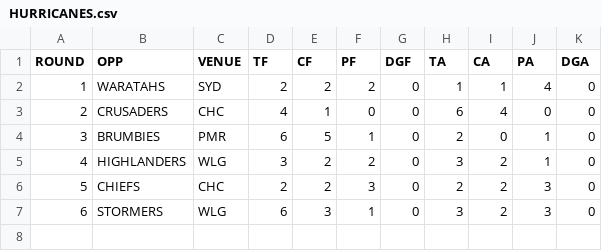
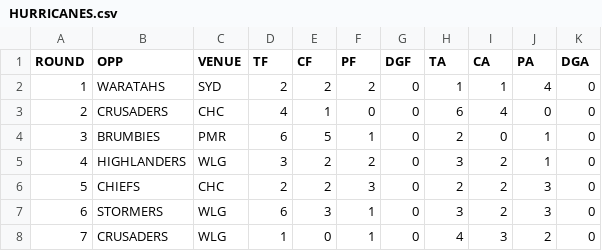
Before and after one commit to JoeJimFlood/RugbyPredictifier, a CSV file: 2019SuperRugby/Score Tables/HURRICANES.csv, drawn as a sheet.

Commit message:
Added 2019 Super Rugby Round 8 Forecasts

```diff
--- a/2019SuperRugby/Score Tables/HURRICANES.csv
+++ b/2019SuperRugby/Score Tables/HURRICANES.csv
@@ -7 +7,2 @@ ROUND,OPP,VENUE,TF,CF,PF,DGF,TA,CA,PA,DGA
 6,STORMERS,WLG,6,3,1,0,3,2,3,0
+7,CRUSADERS,WLG,1,0,1,0,4,3,2,0
```
Also changed, not shown: 2019SuperRugby/Score Tables/BLUES.csv, 2019SuperRugby/Score Tables/CHIEFS.csv, 14 other files.
